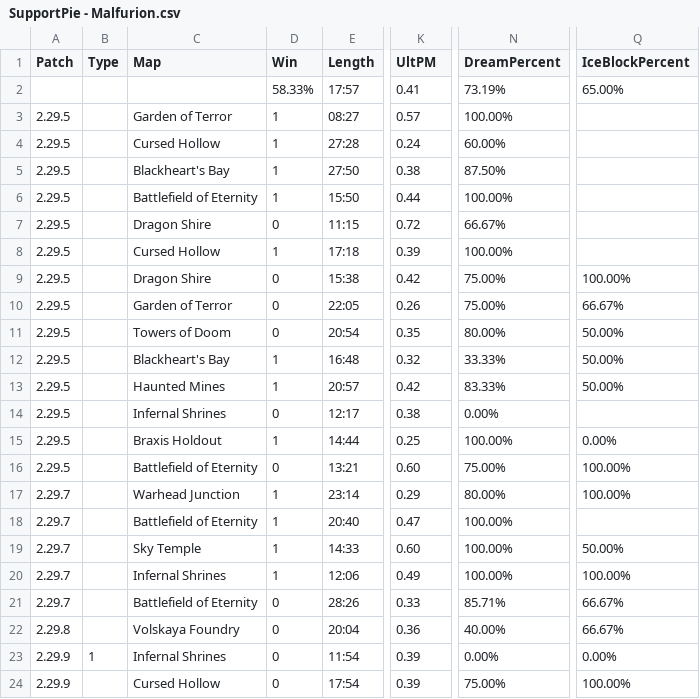
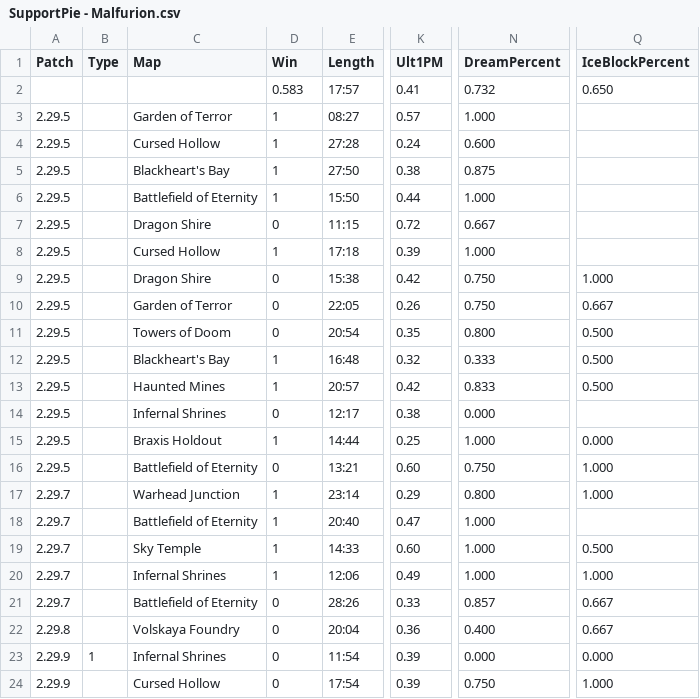
Before and after one commit to jsc034/SupportPie, a CSV file: SupportPie - Malfurion.csv, drawn as a sheet; only a part is shown, gaps mark what is left out; the diff covers the shown part only; the diff names each change by its address in the sheet, - before the commit and + after, or states it on an @@ line.

```diff
--- a/SupportPie - Malfurion.csv
+++ b/SupportPie - Malfurion.csv
-K1: UltPM
+K1: Ult1PM
-D2 (Win): 58.33%
+D2 (Win): 0.583
-N2 (DreamPercent): 73.19%
+N2 (DreamPercent): 0.732
-Q2 (IceBlockPercent): 65.00%
+Q2 (IceBlockPercent): 0.650
-N3 (DreamPercent): 100.00%
+N3 (DreamPercent): 1.000
-N4 (DreamPercent): 60.00%
+N4 (DreamPercent): 0.600
-N5 (DreamPercent): 87.50%
+N5 (DreamPercent): 0.875
-N6 (DreamPercent): 100.00%
+N6 (DreamPercent): 1.000
-N7 (DreamPercent): 66.67%
+N7 (DreamPercent): 0.667
-N8 (DreamPercent): 100.00%
+N8 (DreamPercent): 1.000
-N9:N10 (DreamPercent): 75.00%
+N9:N10 (DreamPercent): 0.750
-Q9 (IceBlockPercent): 100.00%
+Q9 (IceBlockPercent): 1.000
-Q10 (IceBlockPercent): 66.67%
+Q10 (IceBlockPercent): 0.667
-N11 (DreamPercent): 80.00%
+N11 (DreamPercent): 0.800
-Q11:Q13 (IceBlockPercent): 50.00%
+Q11:Q13 (IceBlockPercent): 0.500
-N12 (DreamPercent): 33.33%
+N12 (DreamPercent): 0.333
-N13 (DreamPercent): 83.33%
+N13 (DreamPercent): 0.833
-N14 (DreamPercent): 0.00%
+N14 (DreamPercent): 0.000
-N15 (DreamPercent): 100.00%
+N15 (DreamPercent): 1.000
-Q15 (IceBlockPercent): 0.00%
+Q15 (IceBlockPercent): 0.000
-N16 (DreamPercent): 75.00%
+N16 (DreamPercent): 0.750
-Q16:Q17 (IceBlockPercent): 100.00%
+Q16:Q17 (IceBlockPercent): 1.000
-N17 (DreamPercent): 80.00%
+N17 (DreamPercent): 0.800
-N18:N20 (DreamPercent): 100.00%
+N18:N20 (DreamPercent): 1.000
-Q19 (IceBlockPercent): 50.00%
+Q19 (IceBlockPercent): 0.500
-Q20 (IceBlockPercent): 100.00%
+Q20 (IceBlockPercent): 1.000
-N21 (DreamPercent): 85.71%
+N21 (DreamPercent): 0.857
-Q21:Q22 (IceBlockPercent): 66.67%
+Q21:Q22 (IceBlockPercent): 0.667
-N22 (DreamPercent): 40.00%
+N22 (DreamPercent): 0.400
-N23 (DreamPercent): 0.00%
+N23 (DreamPercent): 0.000
-Q23 (IceBlockPercent): 0.00%
+Q23 (IceBlockPercent): 0.000
-N24 (DreamPercent): 75.00%
+N24 (DreamPercent): 0.750
-Q24 (IceBlockPercent): 100.00%
+Q24 (IceBlockPercent): 1.000
```
Also changed, not shown: 3 edited cells elsewhere in this file, SupportPie - Lucio.csv, 5 other files.
